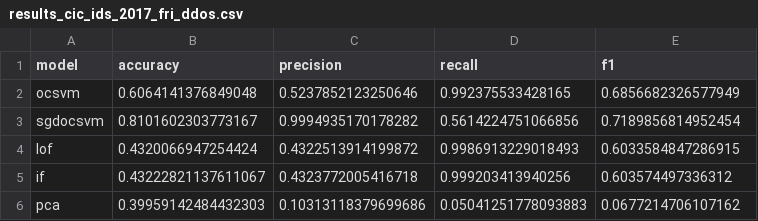
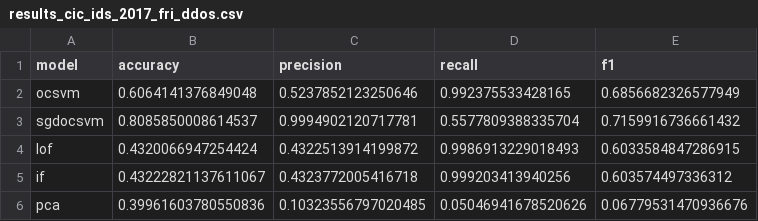
Before and after one commit to ElvinLit/ssl-ids, a CSV file: result/CIC-IDS-2017/results_cic_ids_2017_fri_ddos.csv, drawn as a sheet.

```diff
--- a/result/CIC-IDS-2017/results_cic_ids_2017_fri_ddos.csv
+++ b/result/CIC-IDS-2017/results_cic_ids_2017_fri_ddos.csv
@@ -2,5 +2,5 @@ model,accuracy,precision,recall,f1
 ocsvm,0.6064141376849048,0.5237852123250646,0.992375533428165,0.6856682326577949
-sgdocsvm,0.8101602303773167,0.9994935170178282,0.5614224751066856,0.7189856814952454
+sgdocsvm,0.8085850008614537,0.9994902120717781,0.5577809388335704,0.7159916736661432
 lof,0.4320066947254424,0.4322513914199872,0.9986913229018493,0.6033584847286915
 if,0.43222821137611067,0.4323772005416718,0.999203413940256,0.603574497336312
-pca,0.39959142484432303,0.10313118379699686,0.05041251778093883,0.0677214706107162
+pca,0.39961603780550836,0.10323556797020485,0.05046941678520626,0.06779531470936676
```
Also changed, not shown: result/CIC-IDS-2017/results_cic_ids_2017_fri_botnet.csv, result/CIC-IDS-2017/results_cic_ids_2017_fri_portscan.csv, 6 other files.
